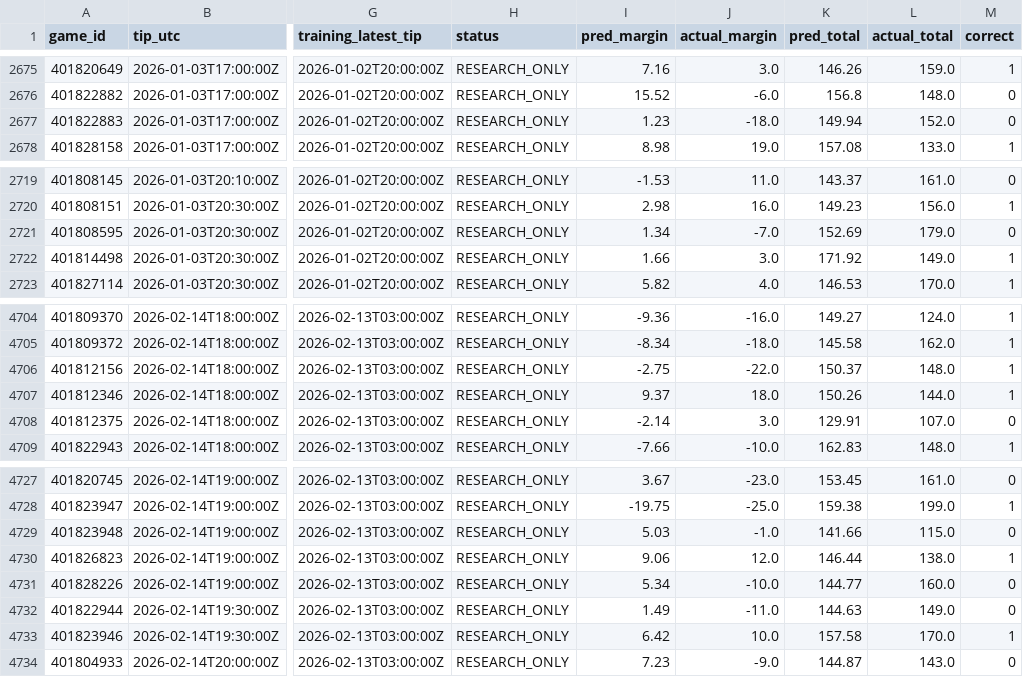
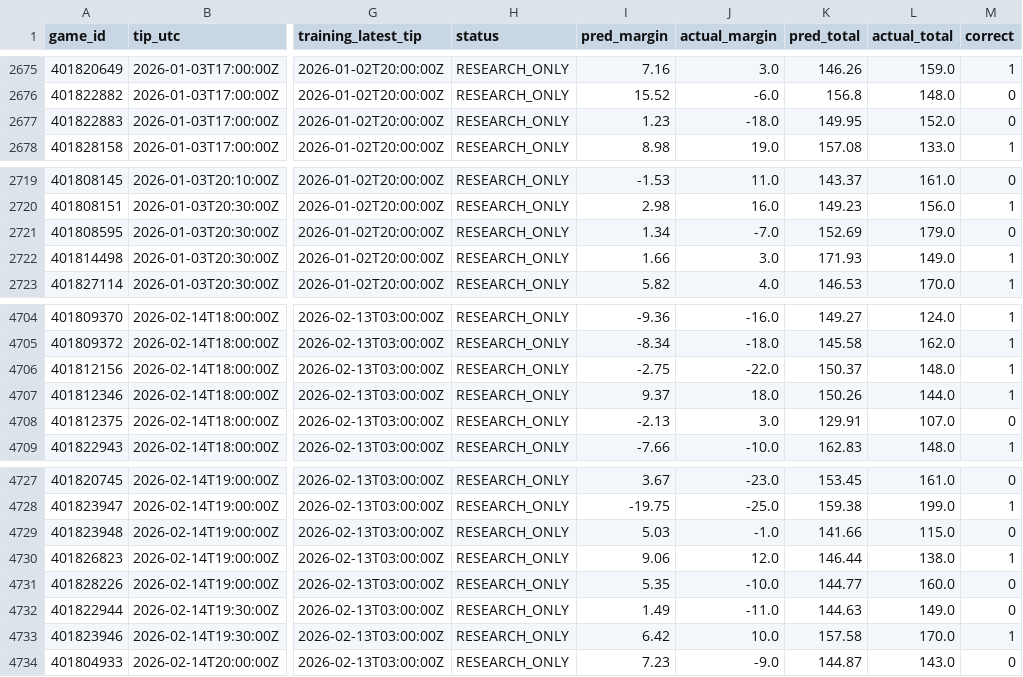
Before and after one commit to The-Caves/cbb-model, a CSV file: data/reports/backtest_2026_games.csv, drawn as a sheet; only a part is shown, gaps mark what is left out; the diff names each change by its address in the sheet, - before the commit and + after, or states it on an @@ line.

```diff
--- a/data/reports/backtest_2026_games.csv
+++ b/data/reports/backtest_2026_games.csv
-K2677 (pred_total): 149.94
+K2677 (pred_total): 149.95
-K2722 (pred_total): 171.92
+K2722 (pred_total): 171.93
-I4708 (pred_margin): -2.14
+I4708 (pred_margin): -2.13
-I4731 (pred_margin): 5.34
+I4731 (pred_margin): 5.35
```
Also changed, not shown: 18 other files.
